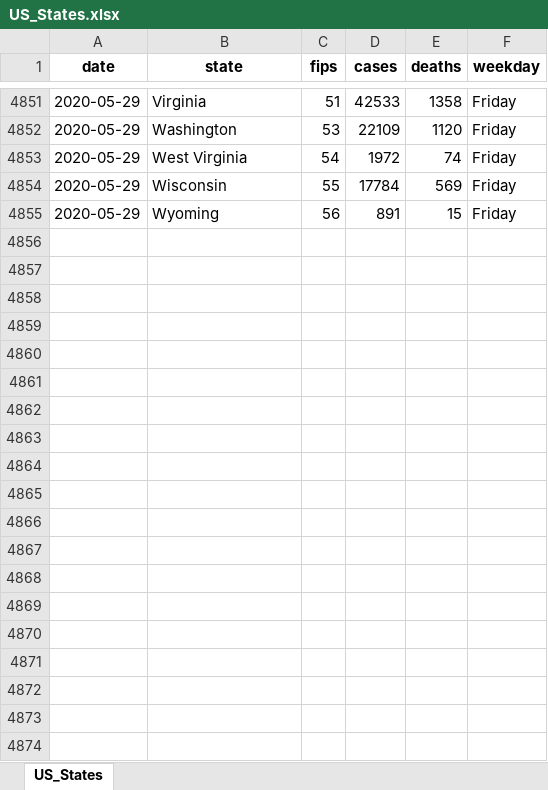
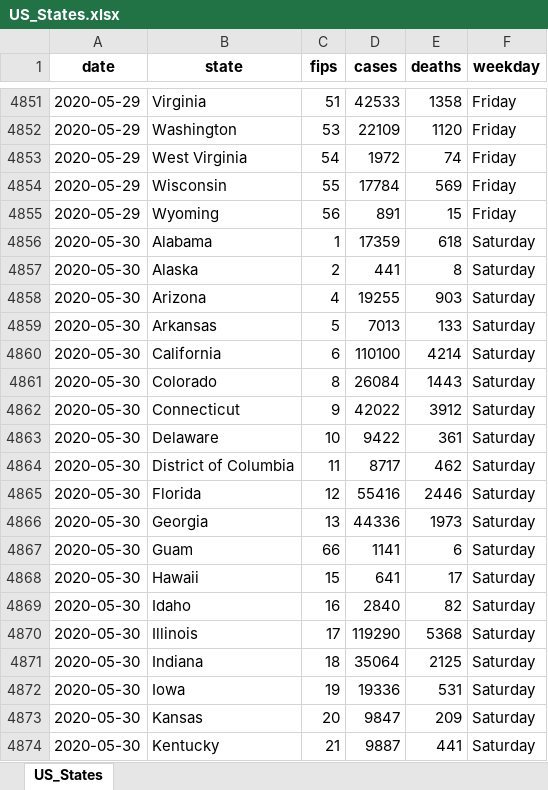
Before and after one commit to ayush-vij/project-c, an Excel workbook: excel_files/US_States.xlsx, sheet US_States, drawn as a sheet; only a part is shown, gaps mark what is left out; values as stored, in another font and other column widths than the file's, no borders; the diff covers the shown part only; the diff names each change by its address in the sheet, - before the commit and + after, or states it on an @@ line.

Commit message:
Newer data and Abstract completed in Paper

```diff
--- a/excel_files/US_States.xlsx (sheet US_States)
+++ b/excel_files/US_States.xlsx (sheet US_States)
+row 4856: 2020-05-30 | Alabama | 1 | 17359 | 618 | Saturday
+row 4857: 2020-05-30 | Alaska | 2 | 441 | 8 | Saturday
+row 4858: 2020-05-30 | Arizona | 4 | 19255 | 903 | Saturday
+row 4859: 2020-05-30 | Arkansas | 5 | 7013 | 133 | Saturday
+row 4860: 2020-05-30 | California | 6 | 110100 | 4214 | Saturday
+row 4861: 2020-05-30 | Colorado | 8 | 26084 | 1443 | Saturday
+row 4862: 2020-05-30 | Connecticut | 9 | 42022 | 3912 | Saturday
+row 4863: 2020-05-30 | Delaware | 10 | 9422 | 361 | Saturday
+row 4864: 2020-05-30 | District of Columbia | 11 | 8717 | 462 | Saturday
+row 4865: 2020-05-30 | Florida | 12 | 55416 | 2446 | Saturday
+row 4866: 2020-05-30 | Georgia | 13 | 44336 | 1973 | Saturday
+row 4867: 2020-05-30 | Guam | 66 | 1141 | 6 | Saturday
+row 4868: 2020-05-30 | Hawaii | 15 | 641 | 17 | Saturday
+row 4869: 2020-05-30 | Idaho | 16 | 2840 | 82 | Saturday
+row 4870: 2020-05-30 | Illinois | 17 | 119290 | 5368 | Saturday
+row 4871: 2020-05-30 | Indiana | 18 | 35064 | 2125 | Saturday
+row 4872: 2020-05-30 | Iowa | 19 | 19336 | 531 | Saturday
+row 4873: 2020-05-30 | Kansas | 20 | 9847 | 209 | Saturday
+row 4874: 2020-05-30 | Kentucky | 21 | 9887 | 441 | Saturday
```
Also changed, not shown: 36 added rows elsewhere in this sheet, excel_files/US.xlsx, 3 other files.
